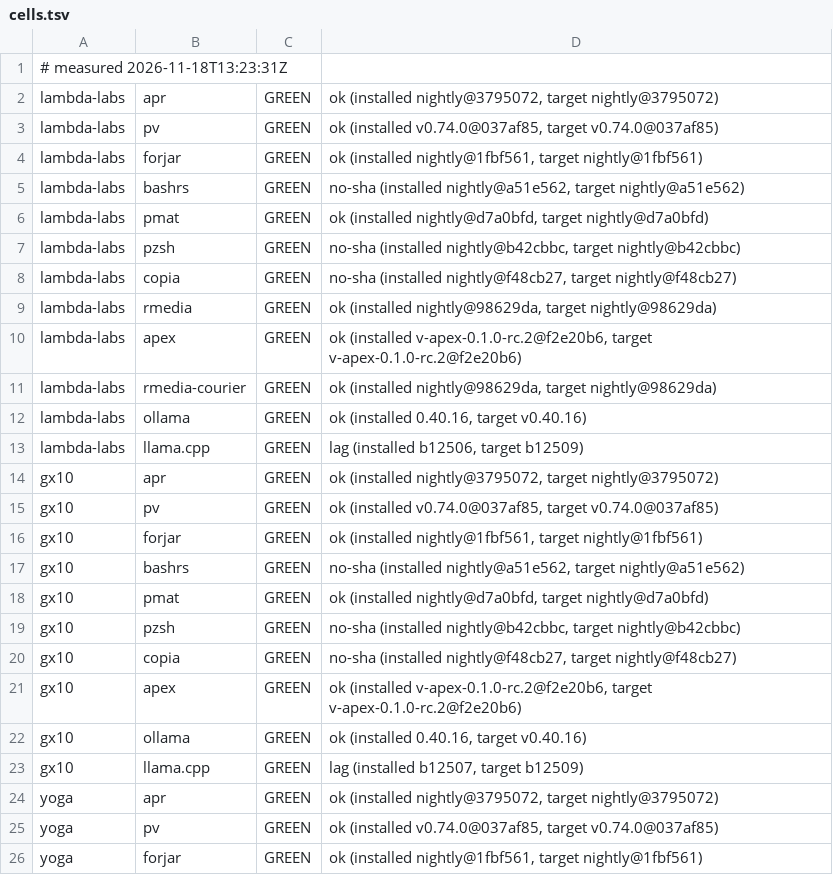
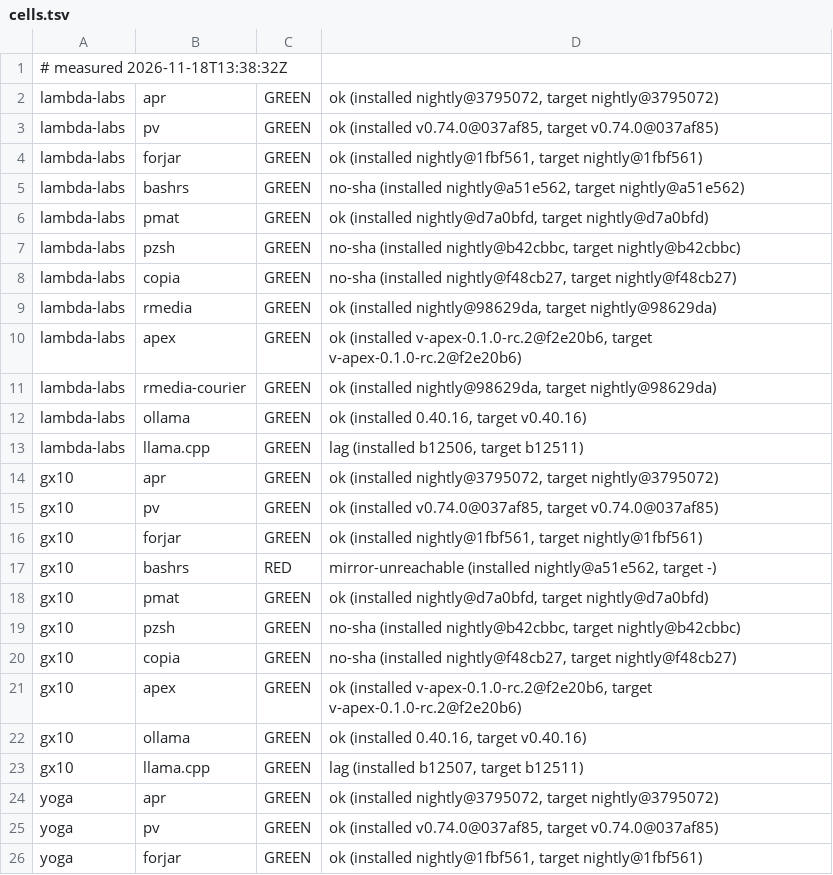
Before and after one commit to paiml/aprender, a TSV file: fleet/cells.tsv, drawn as a sheet; only a part is shown.

Commit message:
fleet cells 2026-11-18T13:38:32Z (fleet-drift)

```diff
--- a/fleet/cells.tsv
+++ b/fleet/cells.tsv
@@ -1,2 +1,2 @@
-# measured 2026-11-18T13:23:31Z
+# measured 2026-11-18T13:38:32Z
 lambda-labs	apr	GREEN	ok (installed nightly@3795072, target nightly@3795072)
@@ -12,3 +12,3 @@ lambda-labs	rmedia-courier	GREEN	ok (installed nightly@98629da, target nightly@9
 lambda-labs	ollama	GREEN	ok (installed 0.40.16, target v0.40.16)
-lambda-labs	llama.cpp	GREEN	lag (installed b12506, target b12509)
+lambda-labs	llama.cpp	GREEN	lag (installed b12506, target b12511)
 gx10	apr	GREEN	ok (installed nightly@3795072, target nightly@3795072)
@@ -16,3 +16,3 @@ gx10	pv	GREEN	ok (installed v0.74.0@037af85, target v0.74.0@037af85)
 gx10	forjar	GREEN	ok (installed nightly@1fbf561, target nightly@1fbf561)
-gx10	bashrs	GREEN	no-sha (installed nightly@a51e562, target nightly@a51e562)
+gx10	bashrs	RED	mirror-unreachable (installed nightly@a51e562, target -)
 gx10	pmat	GREEN	ok (installed nightly@d7a0bfd, target nightly@d7a0bfd)
@@ -22,3 +22,3 @@ gx10	apex	GREEN	ok (installed v-apex-0.1.0-rc.2@f2e20b6, target v-apex-0.1.0-rc.
 gx10	ollama	GREEN	ok (installed 0.40.16, target v0.40.16)
-gx10	llama.cpp	GREEN	lag (installed b12507, target b12509)
+gx10	llama.cpp	GREEN	lag (installed b12507, target b12511)
 yoga	apr	GREEN	ok (installed nightly@3795072, target nightly@3795072)
```
